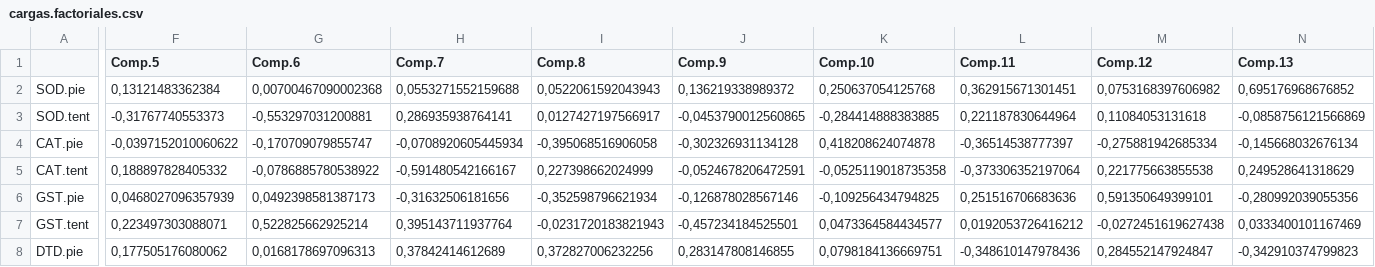
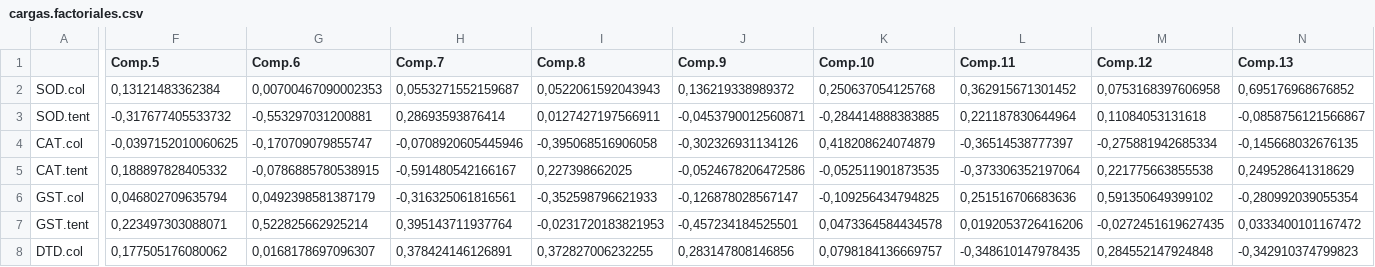
Before and after one commit to AlbertoColl/TFM-Anemonia-sulcata, a CSV file: resultados/cargas.factoriales.csv, drawn as a sheet; only a part is shown, gaps mark what is left out; removed rows and columns are numbered as before the commit, all else as after; rows hold the shown columns only; the diff covers the shown part only; the diff names each change by its address in the sheet, - before the commit and + after, or states it on an @@ line.

```diff
--- a/resultados/cargas.factoriales.csv
+++ b/resultados/cargas.factoriales.csv
-A2: SOD.pie
+A2: SOD.col
-G2 (Comp.6): 0,00700467090002368
+G2 (Comp.6): 0,00700467090002353
-H2 (Comp.7): 0,0553271552159688
+H2 (Comp.7): 0,0553271552159687
-L2 (Comp.11): 0,362915671301451
+L2 (Comp.11): 0,362915671301452
-M2 (Comp.12): 0,0753168397606982
+M2 (Comp.12): 0,0753168397606958
-F3 (Comp.5): -0,31767740553373
+F3 (Comp.5): -0,317677405533732
-H3 (Comp.7): 0,286935938764141
+H3 (Comp.7): 0,28693593876414
-I3 (Comp.8): 0,0127427197566917
+I3 (Comp.8): 0,0127427197566911
-J3 (Comp.9): -0,0453790012560865
+J3 (Comp.9): -0,0453790012560871
-N3 (Comp.13): -0,0858756121566869
+N3 (Comp.13): -0,0858756121566867
-A4: CAT.pie
+A4: CAT.col
-F4 (Comp.5): -0,0397152010060622
+F4 (Comp.5): -0,0397152010060625
-H4 (Comp.7): -0,0708920605445934
+H4 (Comp.7): -0,0708920605445946
-J4 (Comp.9): -0,302326931134128
+J4 (Comp.9): -0,302326931134126
-K4 (Comp.10): 0,418208624074878
+K4 (Comp.10): 0,418208624074879
-N4 (Comp.13): -0,145668032676134
+N4 (Comp.13): -0,145668032676135
-G5 (Comp.6): -0,0786885780538922
+G5 (Comp.6): -0,0786885780538915
-I5 (Comp.8): 0,227398662024999
+I5 (Comp.8): 0,227398662025
-J5 (Comp.9): -0,0524678206472591
+J5 (Comp.9): -0,0524678206472586
-K5 (Comp.10): -0,0525119018735358
+K5 (Comp.10): -0,052511901873535
-row 6: GST.pie | 0,0468027096357939 | 0,0492398581387173 | -0,31632506181656 | -0,352598796621934 | -0,126878028567146 | -0,109256434794825 | 0,251516706683636 | 0,591350649399101 | -0,280992039055356
+row 6: GST.col | 0,046802709635794 | 0,0492398581387179 | -0,316325061816561 | -0,352598796621933 | -0,126878028567147 | -0,109256434794825 | 0,251516706683636 | 0,591350649399102 | -0,280992039055354
-I7 (Comp.8): -0,0231720183821943
+I7 (Comp.8): -0,0231720183821953
-K7 (Comp.10): 0,0473364584434577
+K7 (Comp.10): 0,0473364584434578
-L7 (Comp.11): 0,0192053726416212
+L7 (Comp.11): 0,0192053726416206
-M7 (Comp.12): -0,0272451619627438
+M7 (Comp.12): -0,0272451619627435
-N7 (Comp.13): 0,0333400101167469
+N7 (Comp.13): 0,0333400101167472
-row 8: DTD.pie | 0,177505176080062 | 0,0168178697096313 | 0,37842414612689 | 0,372827006232256 | 0,283147808146855 | 0,0798184136669751 | -0,348610147978436 | 0,284552147924847 | -0,342910374799823
+row 8: DTD.col | 0,177505176080062 | 0,0168178697096307 | 0,378424146126891 | 0,372827006232255 | 0,283147808146856 | 0,0798184136669757 | -0,348610147978435 | 0,284552147924848 | -0,342910374799823
```
Also changed, not shown: 2 added rows, 2 removed rows and 34 edited cells elsewhere in this file, 5 other files.
